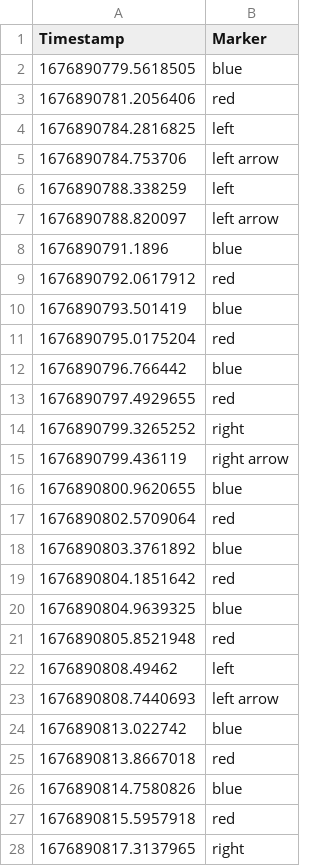
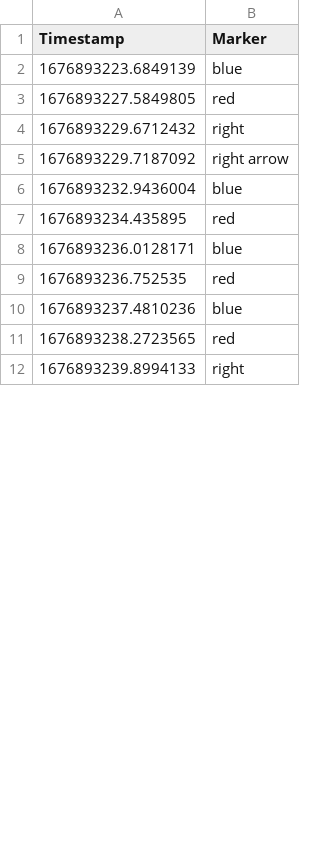
Before and after one commit to mp2419/eeg-notebooks, a CSV file: FYP/data/AudioVisual/3_markers.csv, drawn as a sheet; only a part is shown; the diff covers the shown part only.

Commit message:
data manipulation

```diff
--- a/FYP/data/AudioVisual/3_markers.csv
+++ b/FYP/data/AudioVisual/3_markers.csv
@@ -1,28 +1,12 @@
 Timestamp,Marker
-1676890779.5618505,blue
-1676890781.2056406,red
-1676890784.2816825,left
-1676890784.753706,left arrow
-1676890788.338259,left
-1676890788.820097,left arrow
-1676890791.1896,blue
-1676890792.0617912,red
-1676890793.501419,blue
-1676890795.0175204,red
-1676890796.766442,blue
-1676890797.4929655,red
-1676890799.3265252,right
-1676890799.436119,right arrow
-1676890800.9620655,blue
-1676890802.5709064,red
-1676890803.3761892,blue
-1676890804.1851642,red
-1676890804.9639325,blue
-1676890805.8521948,red
-1676890808.49462,left
-1676890808.7440693,left arrow
-1676890813.022742,blue
-1676890813.8667018,red
-1676890814.7580826,blue
-1676890815.5957918,red
-1676890817.3137965,right
+1676893223.6849139,blue
+1676893227.5849805,red
+1676893229.6712432,right
+1676893229.7187092,right arrow
+1676893232.9436004,blue
+1676893234.435895,red
+1676893236.0128171,blue
+1676893236.752535,red
+1676893237.4810236,blue
+1676893238.2723565,red
+1676893239.8994133,right
```
Also changed, not shown: 16 added rows, 6 removed rows and 8 edited cells elsewhere in this file, 3 other files.
